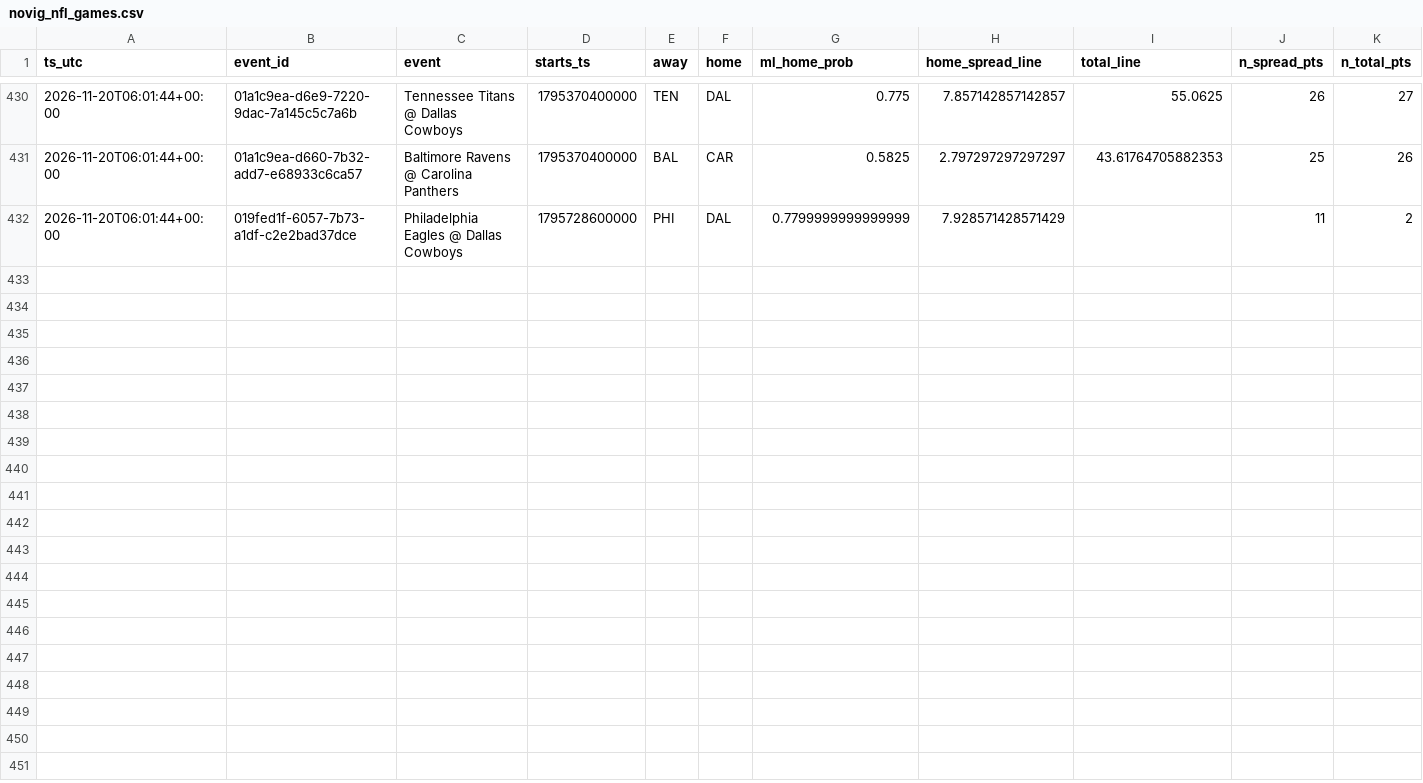
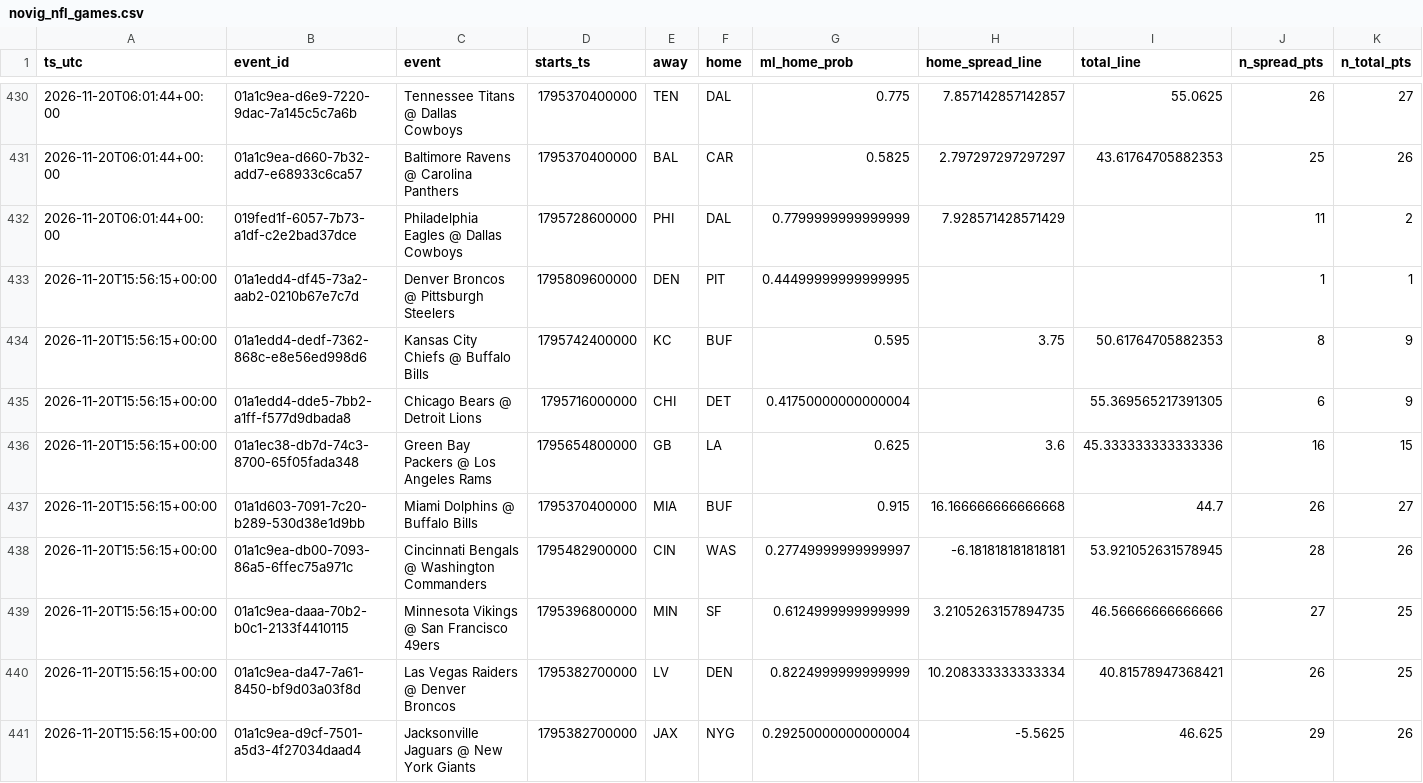
Before and after one commit to bmartinez83/nfl-cfb, a CSV file: outputs/novig_nfl_games.csv, drawn as a sheet; only a part is shown, gaps mark what is left out; rows hold the shown columns only; the diff covers the shown part only; the diff names each change by its address in the sheet, - before the commit and + after, or states it on an @@ line.

Commit message:
novig snapshot 2026-11-20T15:56:21Z

```diff
--- a/outputs/novig_nfl_games.csv
+++ b/outputs/novig_nfl_games.csv
+row 433: 2026-11-20T15:56:15+00:00 | 01a1edd4-df45-73a2-aab2-0210b67e7c7d | Denver Broncos @ Pittsburgh Steelers | 1795809600000 | DEN | PIT | 0.44499999999999995 |  |  | 1 | 1
+row 434: 2026-11-20T15:56:15+00:00 | 01a1edd4-dedf-7362-868c-e8e56ed998d6 | Kansas City Chiefs @ Buffalo Bills | 1795742400000 | KC | BUF | 0.595 | 3.75 | 50.61764705882353 | 8 | 9
+row 435: 2026-11-20T15:56:15+00:00 | 01a1edd4-dde5-7bb2-a1ff-f577d9dbada8 | Chicago Bears @ Detroit Lions | 1795716000000 | CHI | DET | 0.41750000000000004 |  | 55.369565217391305 | 6 | 9
+row 436: 2026-11-20T15:56:15+00:00 | 01a1ec38-db7d-74c3-8700-65f05fada348 | Green Bay Packers @ Los Angeles Rams | 1795654800000 | GB | LA | 0.625 | 3.6 | 45.333333333333336 | 16 | 15
+row 437: 2026-11-20T15:56:15+00:00 | 01a1d603-7091-7c20-b289-530d38e1d9bb | Miami Dolphins @ Buffalo Bills | 1795370400000 | MIA | BUF | 0.915 | 16.166666666666668 | 44.7 | 26 | 27
+row 438: 2026-11-20T15:56:15+00:00 | 01a1c9ea-db00-7093-86a5-6ffec75a971c | Cincinnati Bengals @ Washington Commanders | 1795482900000 | CIN | WAS | 0.27749999999999997 | -6.181818181818181 | 53.921052631578945 | 28 | 26
+row 439: 2026-11-20T15:56:15+00:00 | 01a1c9ea-daaa-70b2-b0c1-2133f4410115 | Minnesota Vikings @ San Francisco 49ers | 1795396800000 | MIN | SF | 0.6124999999999999 | 3.2105263157894735 | 46.56666666666666 | 27 | 25
+row 440: 2026-11-20T15:56:15+00:00 | 01a1c9ea-da47-7a61-8450-bf9d03a03f8d | Las Vegas Raiders @ Denver Broncos | 1795382700000 | LV | DEN | 0.8224999999999999 | 10.208333333333334 | 40.81578947368421 | 26 | 25
+row 441: 2026-11-20T15:56:15+00:00 | 01a1c9ea-d9cf-7501-a5d3-4f27034daad4 | Jacksonville Jaguars @ New York Giants | 1795382700000 | JAX | NYG | 0.29250000000000004 | -5.5625 | 46.625 | 29 | 26
```
Also changed, not shown: 8 added rows elsewhere in this file.
